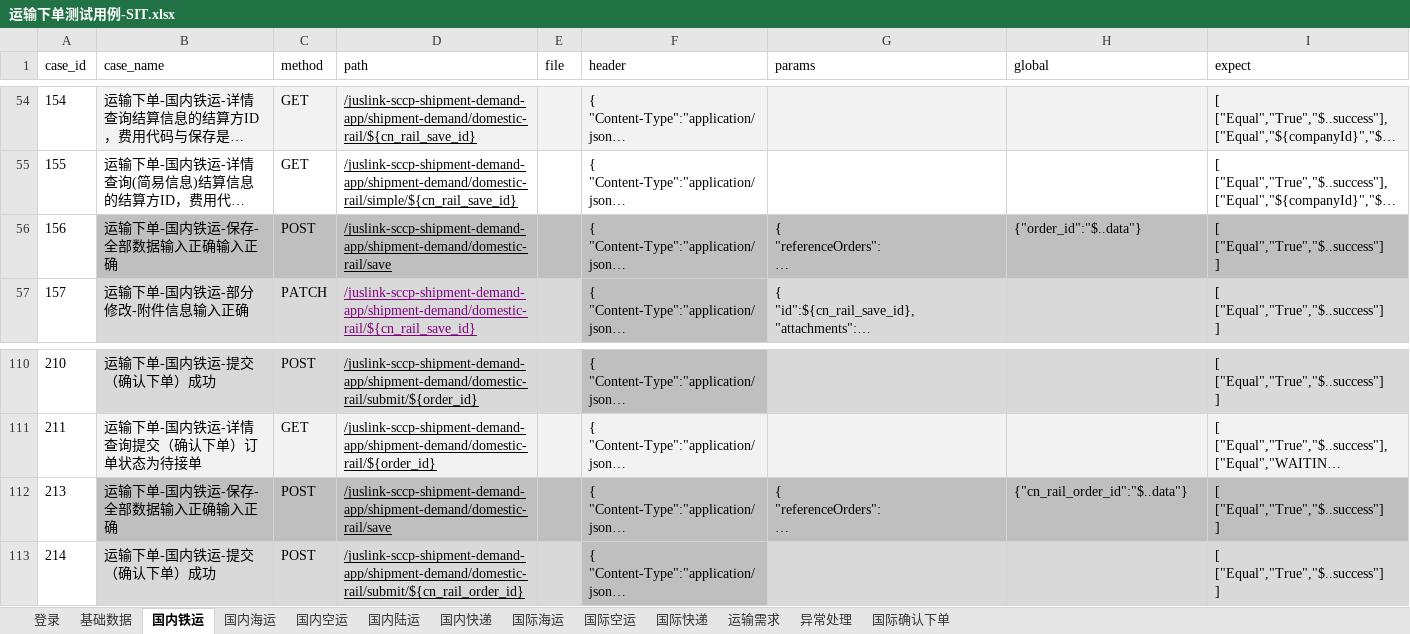
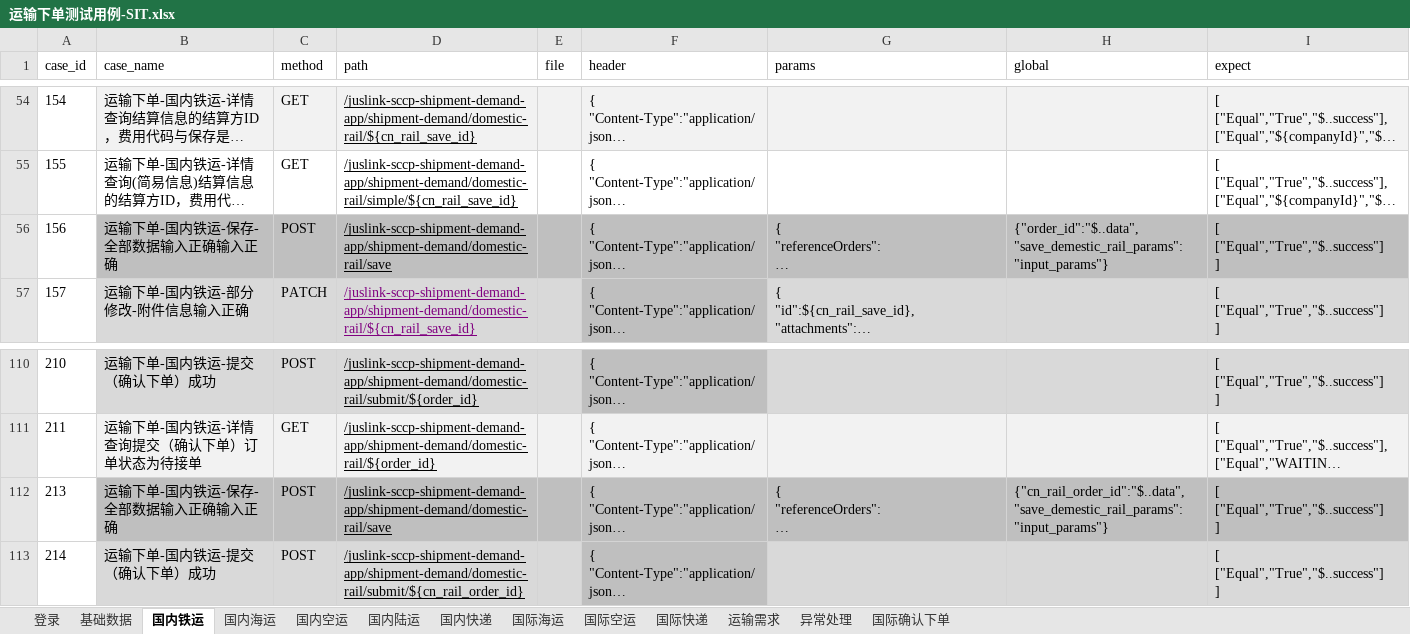
Before and after one commit to tan0833/dynamic_inventory_api, an Excel workbook: data/运输下单测试用例-SIT.xlsx, sheet 国内铁运, drawn as a sheet; only a part is shown, gaps mark what is left out; long unchanged cells end in …; values as stored, in another font and other column widths than the file's, no borders; ↵ is a line break in a cell; the diff names each change by its address in the sheet, - before the commit and + after, or states it on an @@ line.

```diff
--- a/data/运输下单测试用例-SIT.xlsx (sheet 国内铁运)
+++ b/data/运输下单测试用例-SIT.xlsx (sheet 国内铁运)
-H56 (global): {"order_id":"$..data"}
+H56 (global): {"order_id":"$..data", ↵ "save_demestic_rail_params":"input_params"}
-H112 (global): {"cn_rail_order_id":"$..data"}
+H112 (global): {"cn_rail_order_id":"$..data", ↵ "save_demestic_rail_params":"input_params"}
```
Also changed, not shown: sheet 国内快递, sheet 国际快递, sheet 国内陆运, sheet 国际空运, sheet 国内海运, sheet 国际海运, 1 more sheet, 23 other files.
